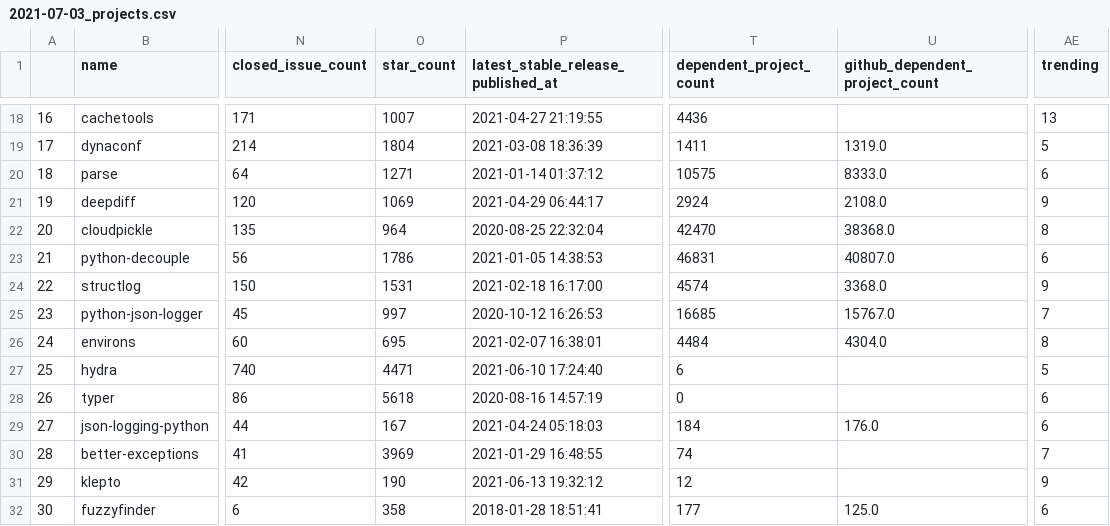
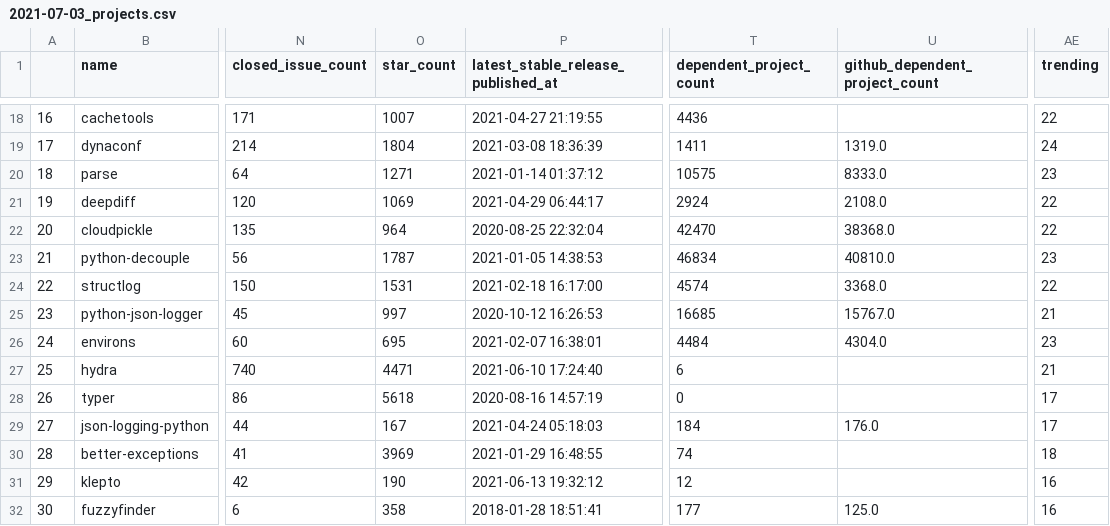
Before and after one commit to tpvasconcelos/best-of-data-science, a CSV file: history/2021-07-03_projects.csv, drawn as a sheet; only a part is shown, gaps mark what is left out; the diff covers the shown part only; the diff names each change by its address in the sheet, - before the commit and + after, or states it on an @@ line.

Commit message:
publish new best-of list

```diff
--- a/history/2021-07-03_projects.csv
+++ b/history/2021-07-03_projects.csv
-AE18 (trending): 13
+AE18 (trending): 22
-AE19 (trending): 5
+AE19 (trending): 24
-AE20 (trending): 6
+AE20 (trending): 23
-AE21 (trending): 9
+AE21 (trending): 22
-AE22 (trending): 8
+AE22 (trending): 22
-O23 (star_count): 1786
+O23 (star_count): 1787
-T23 (dependent_project_count): 46831
+T23 (dependent_project_count): 46834
-U23 (github_dependent_project_count): 40807.0
+U23 (github_dependent_project_count): 40810.0
-AE23 (trending): 6
+AE23 (trending): 23
-AE24 (trending): 9
+AE24 (trending): 22
-AE25 (trending): 7
+AE25 (trending): 21
-AE26 (trending): 8
+AE26 (trending): 23
-AE27 (trending): 5
+AE27 (trending): 21
-AE28:AE29 (trending): 6
+AE28:AE29 (trending): 17
-AE30 (trending): 7
+AE30 (trending): 18
-AE31 (trending): 9
+AE31 (trending): 16
-AE32 (trending): 6
+AE32 (trending): 16
```
Also changed, not shown: 33 edited cells elsewhere in this file, 4 other files.
